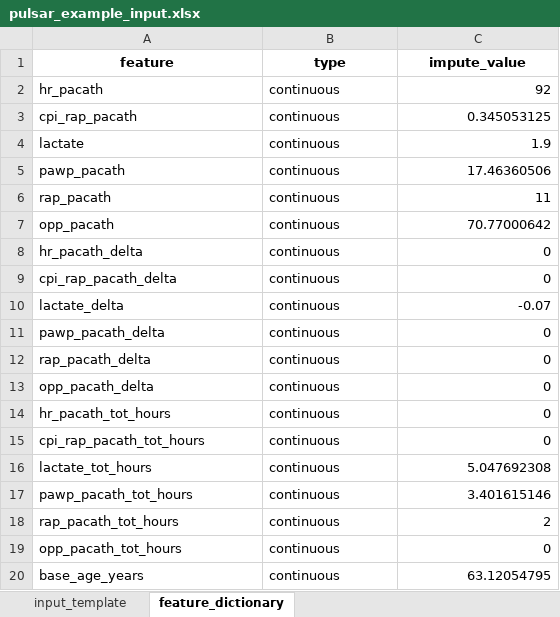
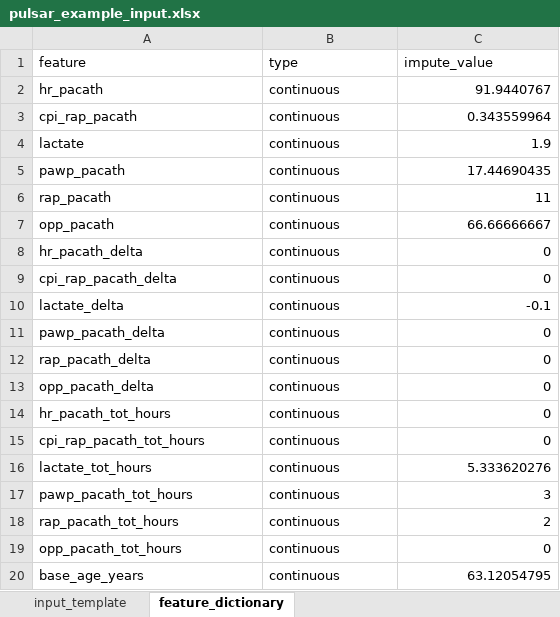
Before and after one commit to JO92-ui/Hemoscoreapp, an Excel workbook: appdata/pulsar_example_input.xlsx, sheet feature_dictionary, drawn as a sheet; only a part is shown; values as stored, in another font and other column widths than the file's, no borders; the diff names each change by its address in the sheet, - before the commit and + after, or states it on an @@ line.

```diff
--- a/appdata/pulsar_example_input.xlsx (sheet feature_dictionary)
+++ b/appdata/pulsar_example_input.xlsx (sheet feature_dictionary)
@@ A1:C1 bold: on → off, alignment: center → left @@
-C2 (impute_value): 92
+C2 (impute_value): 91.9440767
-C3 (impute_value): 0.345053125
+C3 (impute_value): 0.343559964
-C5 (impute_value): 17.46360506
+C5 (impute_value): 17.44690435
-C7 (impute_value): 70.77000642
+C7 (impute_value): 66.66666667
-C10 (impute_value): -0.07
+C10 (impute_value): -0.1
-C16 (impute_value): 5.047692308
+C16 (impute_value): 5.333620276
-C17 (impute_value): 3.401615146
+C17 (impute_value): 3
```
Also changed, not shown: sheet input_template, backend/appdata/pulsar_example_input.xlsx, 37 other files.
